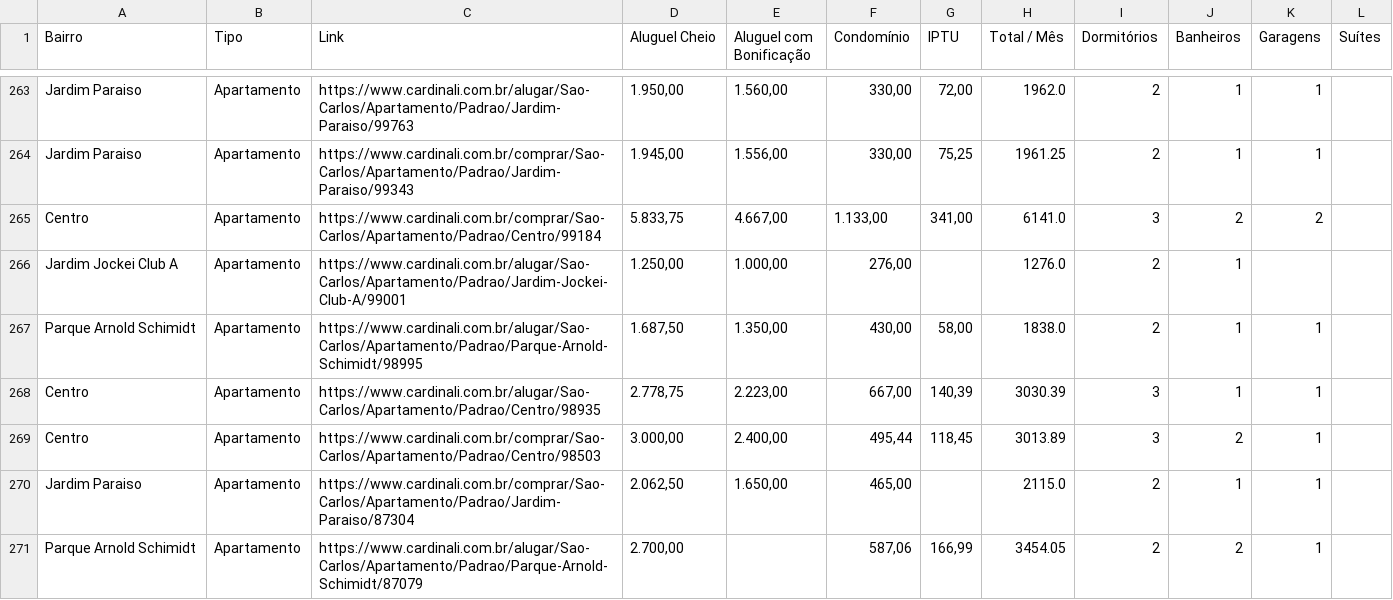
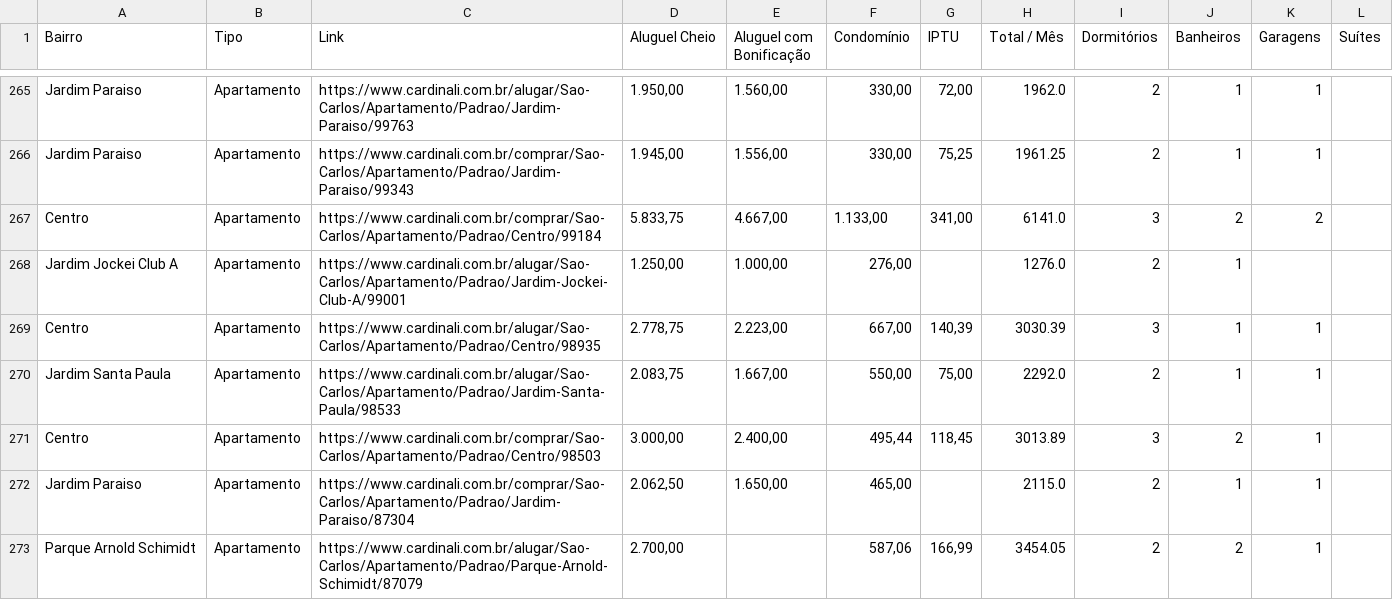
Before and after one commit to imarcososhiro/imobiliario_universitario, a CSV file: dados/dados_imoveis.csv, drawn as a sheet; only a part is shown, gaps mark what is left out; the diff covers the shown part only.

```diff
--- a/dados/dados_imoveis.csv
+++ b/dados/dados_imoveis.csv
@@ -266,4 +268,4 @@ Centro,Apartamento,https://www.cardinali.com.br/comprar/Sao-Carlos/Apartamento/P
 Jardim Jockei Club A,Apartamento,https://www.cardinali.com.br/alugar/Sao-Carlos/Apartamento/Padrao/Jardim-Jockei-Club-A/99001,"1.250,00","1.000,00","276,00",,1276.0,2,1,,
-Parque Arnold Schimidt,Apartamento,https://www.cardinali.com.br/alugar/Sao-Carlos/Apartamento/Padrao/Parque-Arnold-Schimidt/98995,"1.687,50","1.350,00","430,00","58,00",1838.0,2,1,1,
 Centro,Apartamento,https://www.cardinali.com.br/alugar/Sao-Carlos/Apartamento/Padrao/Centro/98935,"2.778,75","2.223,00","667,00","140,39",3030.39,3,1,1,
+Jardim Santa Paula,Apartamento,https://www.cardinali.com.br/alugar/Sao-Carlos/Apartamento/Padrao/Jardim-Santa-Paula/98533,"2.083,75","1.667,00","550,00","75,00",2292.0,2,1,1,
 Centro,Apartamento,https://www.cardinali.com.br/comprar/Sao-Carlos/Apartamento/Padrao/Centro/98503,"3.000,00","2.400,00","495,44","118,45",3013.89,3,2,1,
```
Also changed, not shown: 9 added rows, 5 removed rows and 3 edited cells elsewhere in this file.
